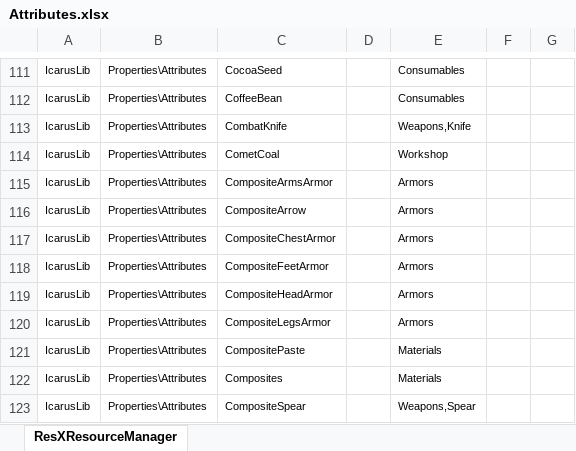
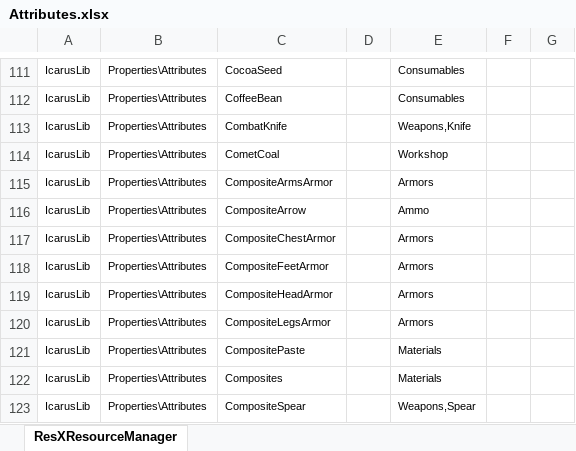
Before and after one commit to MasudaAkio/IcarusUtil, an Excel workbook: Attributes.xlsx, sheet ResXResourceManager, drawn as a sheet; only a part is shown, gaps mark what is left out; values as stored, in another font and other column widths than the file's, no borders; the diff names each change by its address in the sheet, - before the commit and + after, or states it on an @@ line.

```diff
--- a/Attributes.xlsx (sheet ResXResourceManager)
+++ b/Attributes.xlsx (sheet ResXResourceManager)
-E116: Armors
+E116: Ammo
```
Also changed, not shown: Recipes.xlsx, 10 other files.
